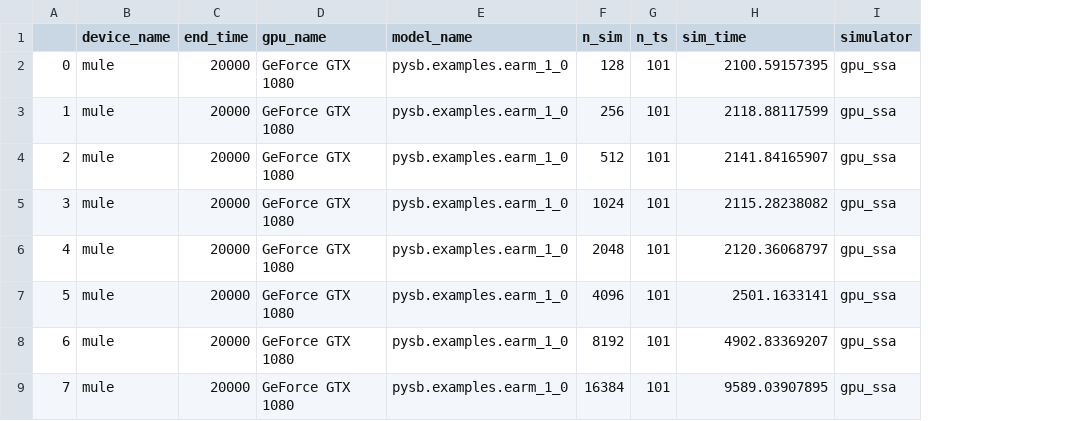
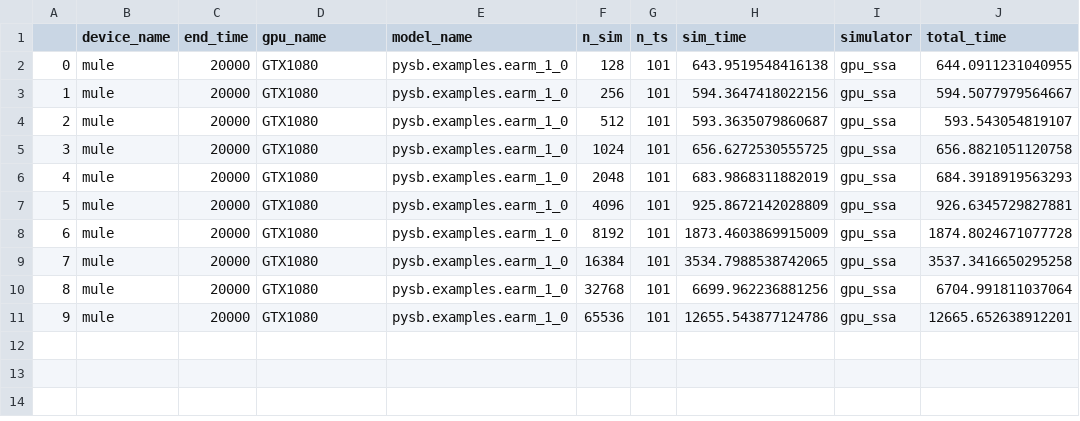
Before and after one commit to LoLab-MSM/GPU_SSA_paper2023, a CSV file: Timings/mule_gpu_ssa_pysb.examples.earm_1_0_timing.csv, drawn as a sheet; the diff names each change by its address in the sheet, - before the commit and + after, or states it on an @@ line.

Commit message:
Adding more timings.

```diff
--- a/Timings/mule_gpu_ssa_pysb.examples.earm_1_0_timing.csv
+++ b/Timings/mule_gpu_ssa_pysb.examples.earm_1_0_timing.csv
+column J (total_time), rows 2-9: 644.0911231040955 | 594.5077979564667 | 593.543054819107 | 656.8821051120758 | 684.3918919563293 | 926.6345729827881 | 1874.8024671077728 | 3537.3416650295258
-D2:D9 (gpu_name): GeForce GTX 1080
+D2:D9 (gpu_name): GTX1080
-H2 (sim_time): 2100.59157395
+H2 (sim_time): 643.9519548416138
-H3 (sim_time): 2118.88117599
+H3 (sim_time): 594.3647418022156
-H4 (sim_time): 2141.84165907
+H4 (sim_time): 593.3635079860687
-H5 (sim_time): 2115.28238082
+H5 (sim_time): 656.6272530555725
-H6 (sim_time): 2120.36068797
+H6 (sim_time): 683.9868311882019
-H7 (sim_time): 2501.1633141
+H7 (sim_time): 925.8672142028809
-H8 (sim_time): 4902.83369207
+H8 (sim_time): 1873.4603869915009
-H9 (sim_time): 9589.03907895
+H9 (sim_time): 3534.7988538742065
+row 10: 8 | mule | 20000 | GTX1080 | pysb.examples.earm_1_0 | 32768 | 101 | 6699.962236881256 | gpu_ssa | 6704.991811037064
+row 11: 9 | mule | 20000 | GTX1080 | pysb.examples.earm_1_0 | 65536 | 101 | 12655.543877124786 | gpu_ssa | 12665.652638912201
```
Also changed, not shown: 37 other files.
